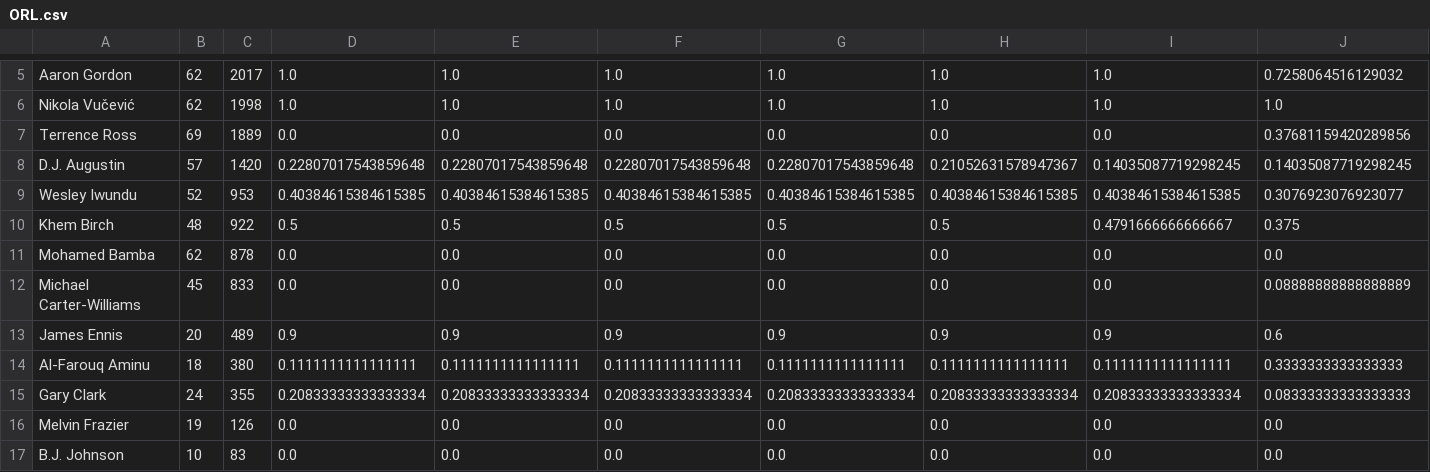
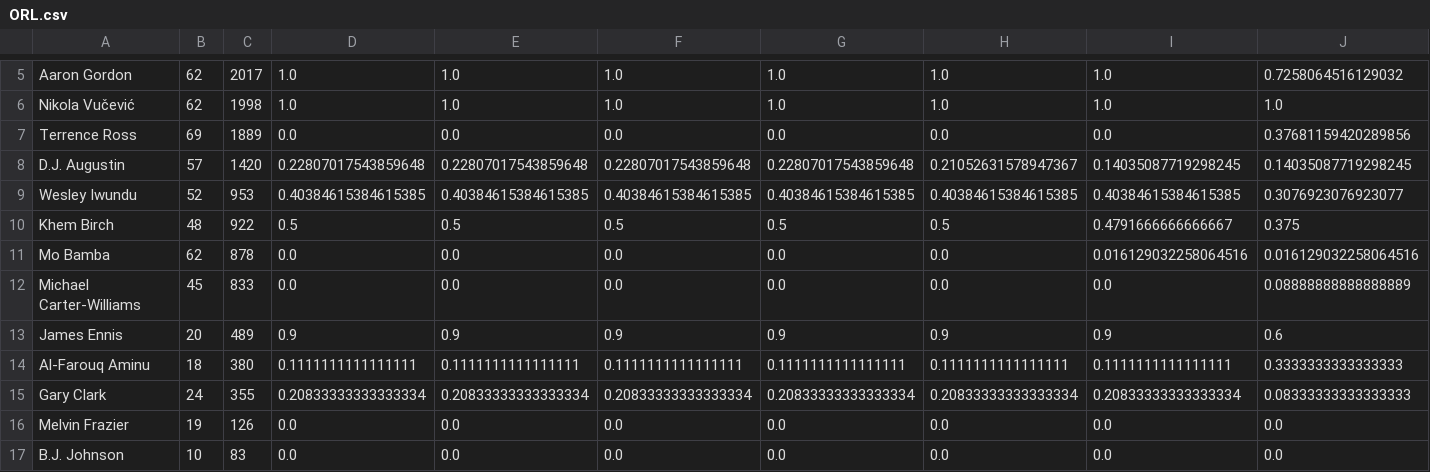
Before and after one commit to alexwainger/NBASubstitutionPatterns, a CSV file: data/2020/ORL.csv, drawn as a sheet; only a part is shown, gaps mark what is left out; removed rows and columns are numbered as before the commit, all else as after; rows hold the shown columns only; the diff names each change by its address in the sheet, - before the commit and + after, or states it on an @@ line.

```diff
--- a/data/2020/ORL.csv
+++ b/data/2020/ORL.csv
-row 11: Mohamed Bamba | 62 | 878 | 0.0 | 0.0 | 0.0 | 0.0 | 0.0 | 0.0 | 0.0
+row 11: Mo Bamba | 62 | 878 | 0.0 | 0.0 | 0.0 | 0.0 | 0.0 | 0.016129032258064516 | 0.016129032258064516
```
Also changed, not shown: data/2020/GSW.csv, data/2020/LAL.csv, 5 other files.
